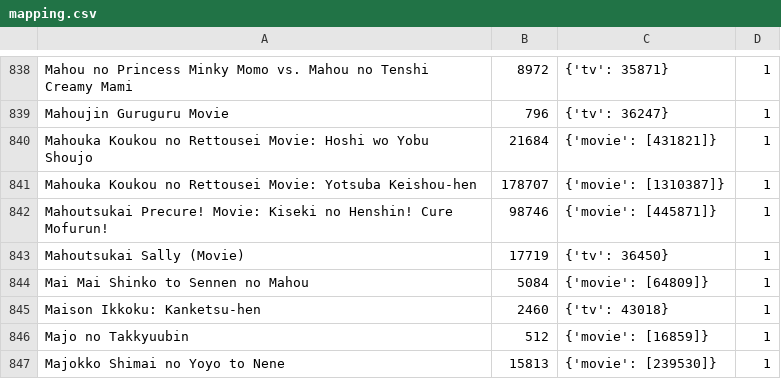
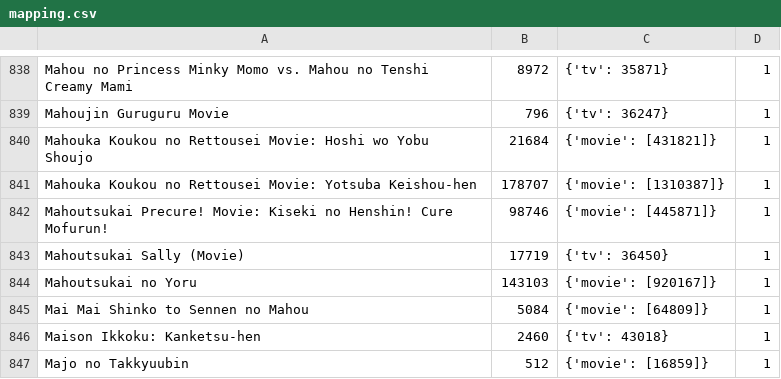
Before and after one commit to noggl/AniListToTVDB, a CSV file: mapping.csv, drawn as a sheet; only a part is shown, gaps mark what is left out; the shorter side is filled out with more unchanged rows.

```diff
--- a/mapping.csv
+++ b/mapping.csv
@@ -843,2 +843,3 @@ Mahoutsukai Precure! Movie: Kiseki no Henshin! Cure Mofurun!;98746;{'movie': [44
 Mahoutsukai Sally (Movie);17719;{'tv': 36450};1
+Mahoutsukai no Yoru;143103;{'movie': [920167]};1
 Mai Mai Shinko to Sennen no Mahou;5084;{'movie': [64809]};1
```
Also changed, not shown: 3 other files.
